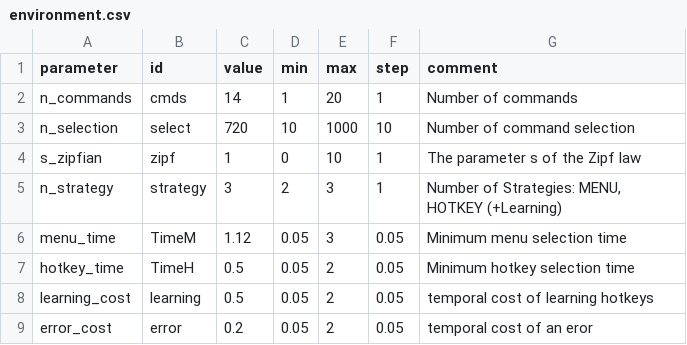
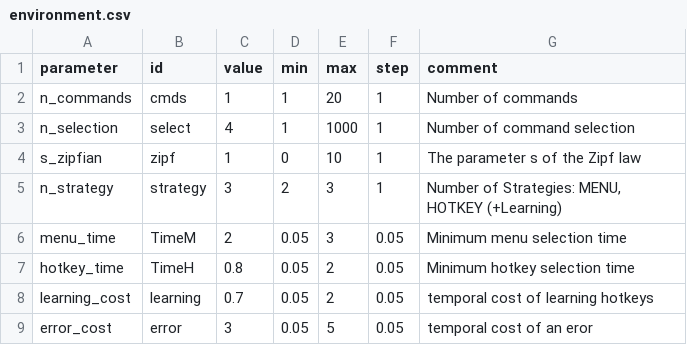
Before and after one commit to gillesbailly/KS-Transition, a CSV file: parameters/environment.csv, drawn as a sheet.

```diff
--- a/parameters/environment.csv
+++ b/parameters/environment.csv
@@ -1,9 +1,9 @@
 parameter;id;value;min;max;step;comment
-n_commands;cmds;14;1;20;1;Number of commands
-n_selection;select;720;10;1000;10;Number of command selection
+n_commands;cmds;1;1;20;1;Number of commands
+n_selection;select;4;1;1000;1;Number of command selection
 s_zipfian;zipf;1;0;10;1;The parameter s of the Zipf law
 n_strategy;strategy;3;2;3;1;Number of Strategies: MENU, HOTKEY (+Learning)
-menu_time;TimeM;1.12;0.05;3;0.05; Minimum menu selection time
-hotkey_time;TimeH;0.5;0.05;2;0.05;Minimum hotkey selection time
-learning_cost;learning;0.5;0.05;2;0.05;temporal cost of learning hotkeys
-error_cost;error;0.2;0.05;2;0.05;temporal cost of an eror
+menu_time;TimeM;2;0.05;3;0.05; Minimum menu selection time
+hotkey_time;TimeH;0.8;0.05;2;0.05;Minimum hotkey selection time
+learning_cost;learning;0.7;0.05;2;0.05;temporal cost of learning hotkeys
+error_cost;error;3;0.05;5;0.05;temporal cost of an eror
```
Also changed, not shown: parameters/CK_model.csv, parameters/RW_CK_model.csv, 18 other files.
